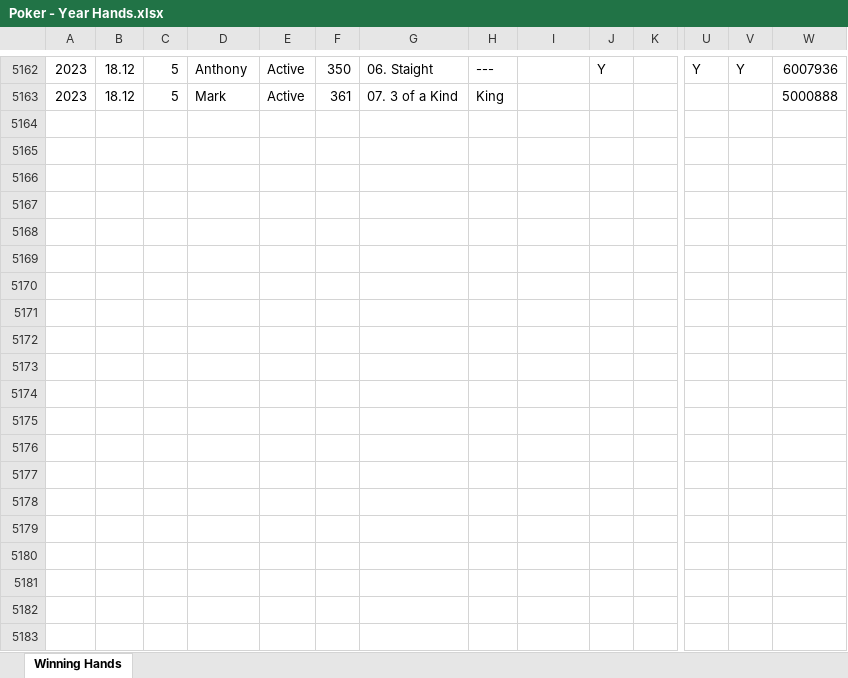
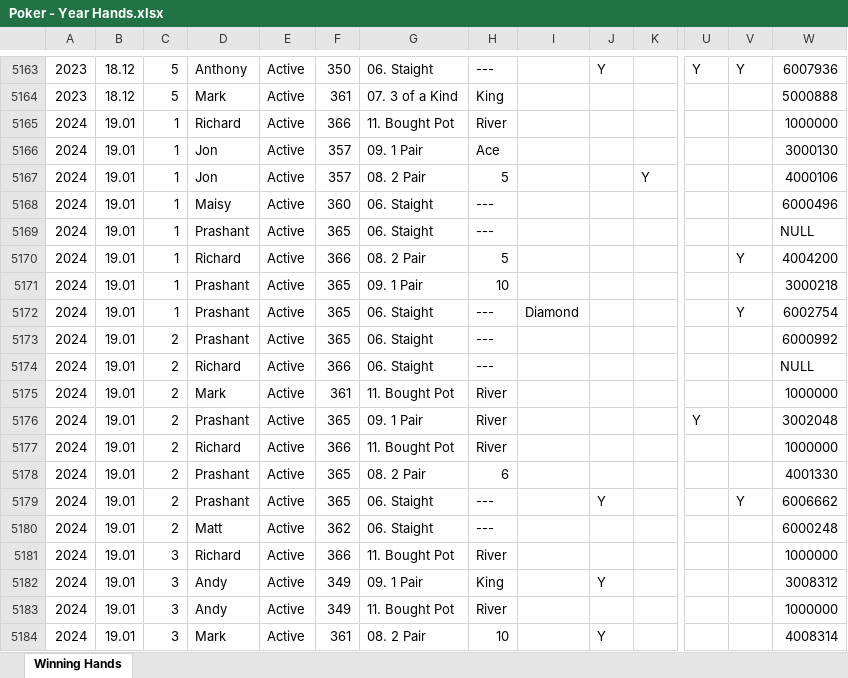
Before and after one commit to alexander-williamson/bucks-poker.com, an Excel workbook: app/data/Poker - Year Hands.xlsx, sheet Winning Hands, drawn as a sheet; only a part is shown, gaps mark what is left out; values as stored, in another font and other column widths than the file's, no borders; rows hold the shown columns only; the diff covers the shown part only; the diff names each change by its address in the sheet, - before the commit and + after, or states it on an @@ line.

Commit message:
Latest stats from Matt

```diff
--- a/app/data/Poker - Year Hands.xlsx (sheet Winning Hands)
+++ b/app/data/Poker - Year Hands.xlsx (sheet Winning Hands)
+row 5165: 2024 | 19.01 | 1 | Richard | Active | 366 | 11. Bought Pot | River |  |  |  |  |  | 1000000
+row 5166: 2024 | 19.01 | 1 | Jon | Active | 357 | 09. 1 Pair | Ace |  |  |  |  |  | 3000130
+row 5167: 2024 | 19.01 | 1 | Jon | Active | 357 | 08. 2 Pair | 5 |  |  | Y |  |  | 4000106
+row 5168: 2024 | 19.01 | 1 | Maisy | Active | 360 | 06. Staight | --- |  |  |  |  |  | 6000496
+row 5169: 2024 | 19.01 | 1 | Prashant | Active | 365 | 06. Staight | --- |  |  |  |  |  | NULL
+row 5170: 2024 | 19.01 | 1 | Richard | Active | 366 | 08. 2 Pair | 5 |  |  |  |  | Y | 4004200
+row 5171: 2024 | 19.01 | 1 | Prashant | Active | 365 | 09. 1 Pair | 10 |  |  |  |  |  | 3000218
+row 5172: 2024 | 19.01 | 1 | Prashant | Active | 365 | 06. Staight | --- | Diamond |  |  |  | Y | 6002754
+row 5173: 2024 | 19.01 | 2 | Prashant | Active | 365 | 06. Staight | --- |  |  |  |  |  | 6000992
+row 5174: 2024 | 19.01 | 2 | Richard | Active | 366 | 06. Staight | --- |  |  |  |  |  | NULL
+row 5175: 2024 | 19.01 | 2 | Mark | Active | 361 | 11. Bought Pot | River |  |  |  |  |  | 1000000
+row 5176: 2024 | 19.01 | 2 | Prashant | Active | 365 | 09. 1 Pair | River |  |  |  | Y |  | 3002048
+row 5177: 2024 | 19.01 | 2 | Richard | Active | 366 | 11. Bought Pot | River |  |  |  |  |  | 1000000
+row 5178: 2024 | 19.01 | 2 | Prashant | Active | 365 | 08. 2 Pair | 6 |  |  |  |  |  | 4001330
+row 5179: 2024 | 19.01 | 2 | Prashant | Active | 365 | 06. Staight | --- |  | Y |  |  | Y | 6006662
+row 5180: 2024 | 19.01 | 2 | Matt | Active | 362 | 06. Staight | --- |  |  |  |  |  | 6000248
+row 5181: 2024 | 19.01 | 3 | Richard | Active | 366 | 11. Bought Pot | River |  |  |  |  |  | 1000000
+row 5182: 2024 | 19.01 | 3 | Andy | Active | 349 | 09. 1 Pair | King |  | Y |  |  |  | 3008312
+row 5183: 2024 | 19.01 | 3 | Andy | Active | 349 | 11. Bought Pot | River |  |  |  |  |  | 1000000
+row 5184: 2024 | 19.01 | 3 | Mark | Active | 361 | 08. 2 Pair | 10 |  | Y |  |  |  | 4008314
```
Also changed, not shown: 65 added rows and 483 moved rows elsewhere in this sheet, app/data/Poker - Monthly Positions.xlsx, app/data/Poker - Person Info.xlsx, 2 other files.
